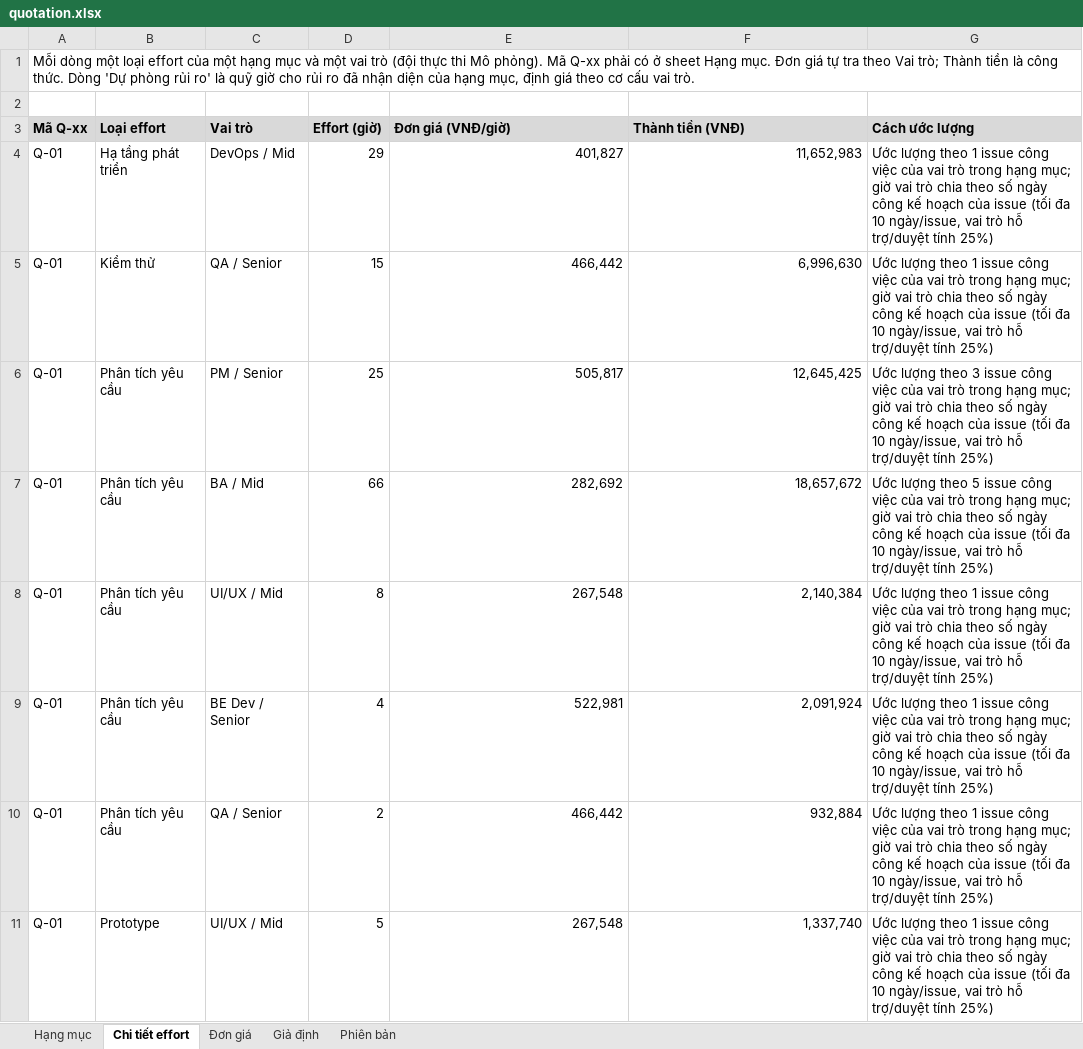
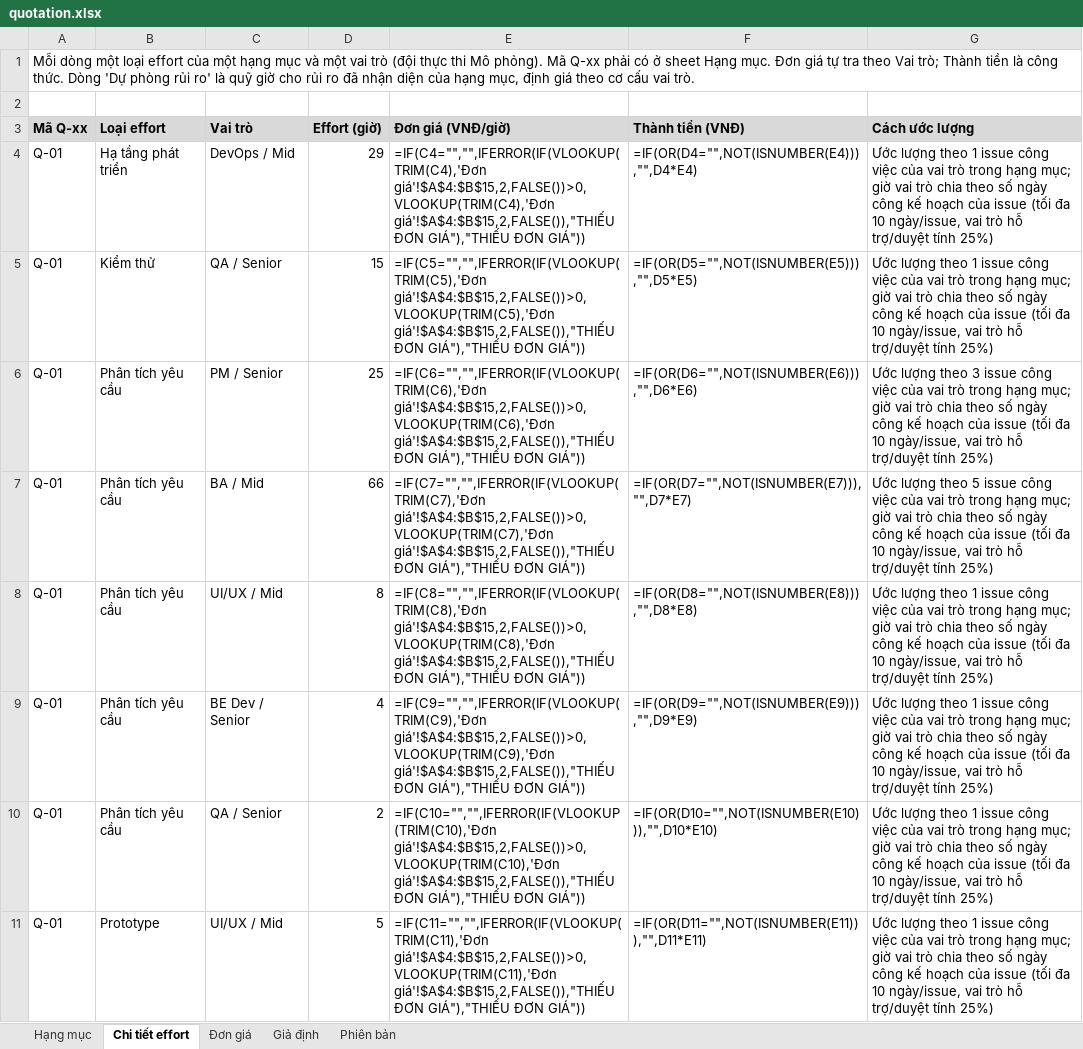
Before and after one commit to ericphan2545/UniSupport, an Excel workbook: docs_v2/management/quotation.xlsx, sheet Chi tiết effort, drawn as a sheet; only a part is shown; values as stored, in another font and other column widths than the file's, no borders; formulas without a stored value are shown as written; the diff covers the shown part only; the diff names each change by its address in the sheet, - before the commit and + after, or states it on an @@ line.

```diff
--- a/docs_v2/management/quotation.xlsx (sheet Chi tiết effort)
+++ b/docs_v2/management/quotation.xlsx (sheet Chi tiết effort)
-E4 (Đơn giá (VNĐ/giờ)): 401,827
+E4 (Đơn giá (VNĐ/giờ)): =IF(C4="","",IFERROR(IF(VLOOKUP(TRIM(C4),'Đơn giá'!$A$4:$B$15,2,FALSE())>0,VLOOKUP(TRIM(C4),'Đơn giá'!$A$4:$B$15,2,FALSE()),"THIẾU ĐƠN GIÁ"),"THIẾU ĐƠN GIÁ"))
-F4 (Thành tiền (VNĐ)): 11,652,983
+F4 (Thành tiền (VNĐ)): =IF(OR(D4="",NOT(ISNUMBER(E4))),"",D4*E4)
-E5 (Đơn giá (VNĐ/giờ)): 466,442
+E5 (Đơn giá (VNĐ/giờ)): =IF(C5="","",IFERROR(IF(VLOOKUP(TRIM(C5),'Đơn giá'!$A$4:$B$15,2,FALSE())>0,VLOOKUP(TRIM(C5),'Đơn giá'!$A$4:$B$15,2,FALSE()),"THIẾU ĐƠN GIÁ"),"THIẾU ĐƠN GIÁ"))
-F5 (Thành tiền (VNĐ)): 6,996,630
+F5 (Thành tiền (VNĐ)): =IF(OR(D5="",NOT(ISNUMBER(E5))),"",D5*E5)
-E6 (Đơn giá (VNĐ/giờ)): 505,817
+E6 (Đơn giá (VNĐ/giờ)): =IF(C6="","",IFERROR(IF(VLOOKUP(TRIM(C6),'Đơn giá'!$A$4:$B$15,2,FALSE())>0,VLOOKUP(TRIM(C6),'Đơn giá'!$A$4:$B$15,2,FALSE()),"THIẾU ĐƠN GIÁ"),"THIẾU ĐƠN GIÁ"))
-F6 (Thành tiền (VNĐ)): 12,645,425
+F6 (Thành tiền (VNĐ)): =IF(OR(D6="",NOT(ISNUMBER(E6))),"",D6*E6)
-E7 (Đơn giá (VNĐ/giờ)): 282,692
+E7 (Đơn giá (VNĐ/giờ)): =IF(C7="","",IFERROR(IF(VLOOKUP(TRIM(C7),'Đơn giá'!$A$4:$B$15,2,FALSE())>0,VLOOKUP(TRIM(C7),'Đơn giá'!$A$4:$B$15,2,FALSE()),"THIẾU ĐƠN GIÁ"),"THIẾU ĐƠN GIÁ"))
-F7 (Thành tiền (VNĐ)): 18,657,672
+F7 (Thành tiền (VNĐ)): =IF(OR(D7="",NOT(ISNUMBER(E7))),"",D7*E7)
-E8 (Đơn giá (VNĐ/giờ)): 267,548
+E8 (Đơn giá (VNĐ/giờ)): =IF(C8="","",IFERROR(IF(VLOOKUP(TRIM(C8),'Đơn giá'!$A$4:$B$15,2,FALSE())>0,VLOOKUP(TRIM(C8),'Đơn giá'!$A$4:$B$15,2,FALSE()),"THIẾU ĐƠN GIÁ"),"THIẾU ĐƠN GIÁ"))
-F8 (Thành tiền (VNĐ)): 2,140,384
+F8 (Thành tiền (VNĐ)): =IF(OR(D8="",NOT(ISNUMBER(E8))),"",D8*E8)
-E9 (Đơn giá (VNĐ/giờ)): 522,981
+E9 (Đơn giá (VNĐ/giờ)): =IF(C9="","",IFERROR(IF(VLOOKUP(TRIM(C9),'Đơn giá'!$A$4:$B$15,2,FALSE())>0,VLOOKUP(TRIM(C9),'Đơn giá'!$A$4:$B$15,2,FALSE()),"THIẾU ĐƠN GIÁ"),"THIẾU ĐƠN GIÁ"))
-F9 (Thành tiền (VNĐ)): 2,091,924
+F9 (Thành tiền (VNĐ)): =IF(OR(D9="",NOT(ISNUMBER(E9))),"",D9*E9)
-E10 (Đơn giá (VNĐ/giờ)): 466,442
+E10 (Đơn giá (VNĐ/giờ)): =IF(C10="","",IFERROR(IF(VLOOKUP(TRIM(C10),'Đơn giá'!$A$4:$B$15,2,FALSE())>0,VLOOKUP(TRIM(C10),'Đơn giá'!$A$4:$B$15,2,FALSE()),"THIẾU ĐƠN GIÁ"),"THIẾU ĐƠN GIÁ"))
-F10 (Thành tiền (VNĐ)): 932,884
+F10 (Thành tiền (VNĐ)): =IF(OR(D10="",NOT(ISNUMBER(E10))),"",D10*E10)
-E11 (Đơn giá (VNĐ/giờ)): 267,548
+E11 (Đơn giá (VNĐ/giờ)): =IF(C11="","",IFERROR(IF(VLOOKUP(TRIM(C11),'Đơn giá'!$A$4:$B$15,2,FALSE())>0,VLOOKUP(TRIM(C11),'Đơn giá'!$A$4:$B$15,2,FALSE()),"THIẾU ĐƠN GIÁ"),"THIẾU ĐƠN GIÁ"))
-F11 (Thành tiền (VNĐ)): 1,337,740
+F11 (Thành tiền (VNĐ)): =IF(OR(D11="",NOT(ISNUMBER(E11))),"",D11*E11)
```
Also changed, not shown: other rows of this sheet, sheet Hạng mục, sheet Phiên bản, formulas that keep their value, docs_v2/management/UniSupport_Masterplan_nhom2.xlsx, 8 other files.
